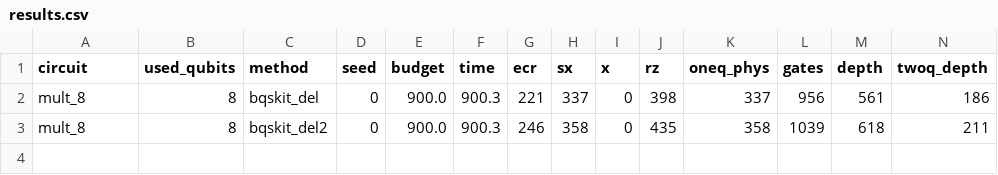
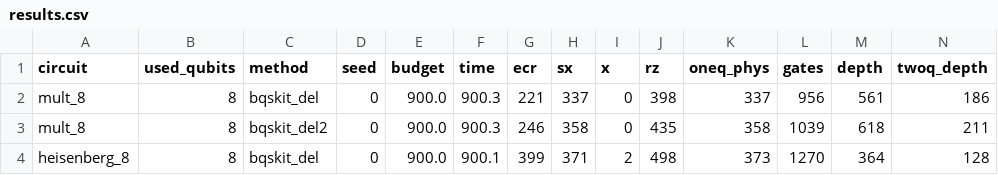
Before and after one commit to mwalidcharrwi/PSO_Optimization, a CSV file: results/ibm_revision/bqskit_del/results.csv, drawn as a sheet; only a part is shown; rows hold the shown columns only; the diff names each change by its address in the sheet, - before the commit and + after, or states it on an @@ line.

```diff
--- a/results/ibm_revision/bqskit_del/results.csv
+++ b/results/ibm_revision/bqskit_del/results.csv
+row 4: heisenberg_8 | 8 | bqskit_del | 0 | 900.0 | 900.1 | 399 | 371 | 2 | 498 | 373 | 1270 | 364 | 128
```
Also changed, not shown: 3 other files.
